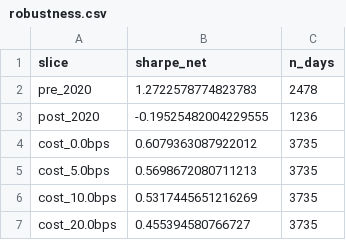
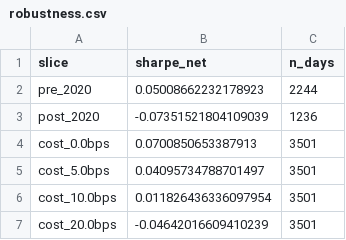
Before and after one commit to nnicholas-c/Return-prediction-signal, a CSV file: results/robustness.csv, drawn as a sheet.

```diff
--- a/results/robustness.csv
+++ b/results/robustness.csv
@@ -1,7 +1,7 @@
 slice,sharpe_net,n_days
-pre_2020,1.2722578774823783,2478
-post_2020,-0.19525482004229555,1236
-cost_0.0bps,0.6079363087922012,3735
-cost_5.0bps,0.5698672080711213,3735
-cost_10.0bps,0.5317445651216269,3735
-cost_20.0bps,0.455394580766727,3735
+pre_2020,0.05008662232178923,2244
+post_2020,-0.07351521804109039,1236
+cost_0.0bps,0.0700850653387913,3501
+cost_5.0bps,0.04095734788701497,3501
+cost_10.0bps,0.011826436336097954,3501
+cost_20.0bps,-0.04642016609410239,3501
```
Also changed, not shown: results/rl_allocator_summary.csv, results/signal_summary.csv, 26 other files.
